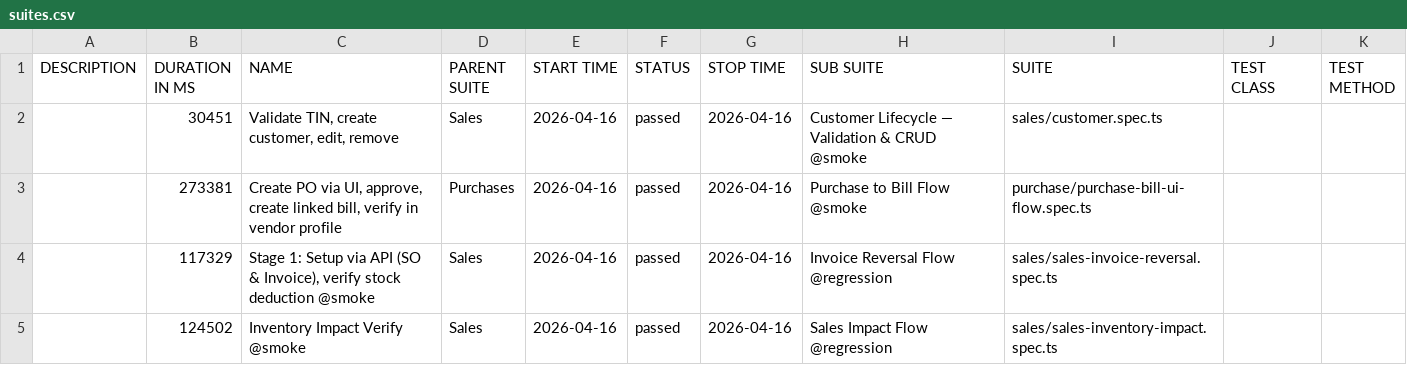
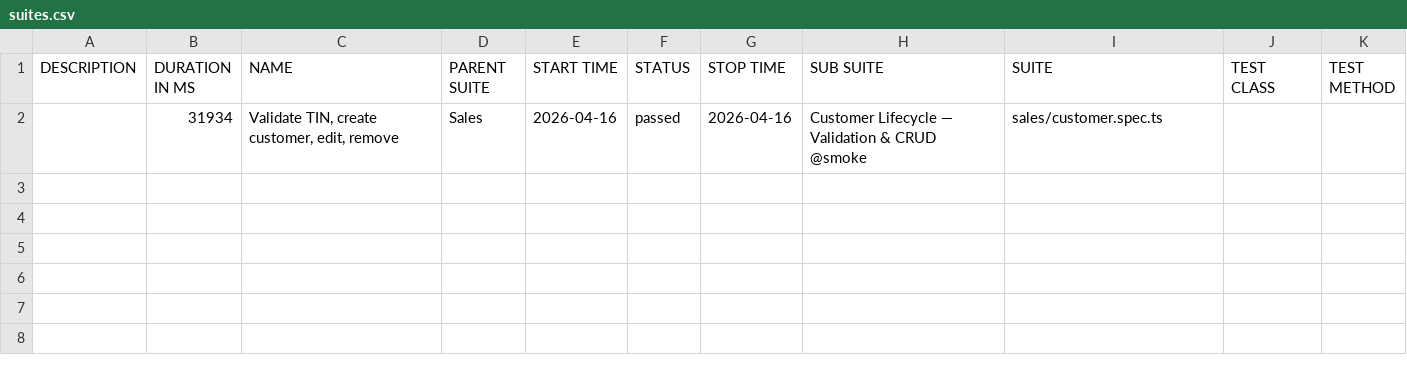
Before and after one commit to tekleab/beffa-automation, a CSV file: allure/data/suites.csv, drawn as a sheet.

```diff
--- a/allure/data/suites.csv
+++ b/allure/data/suites.csv
@@ -1,5 +1,2 @@
 "DESCRIPTION","DURATION IN MS","NAME","PARENT SUITE","START TIME","STATUS","STOP TIME","SUB SUITE","SUITE","TEST CLASS","TEST METHOD"
-"","30451","Validate TIN, create customer, edit, remove","Sales","2026-04-16","passed","2026-04-16","Customer Lifecycle — Validation & CRUD @smoke","sales/customer.spec.ts","",""
-"","273381","Create PO via UI, approve, create linked bill, verify in vendor profile","Purchases","2026-04-16","passed","2026-04-16","Purchase to Bill Flow @smoke","purchase/purchase-bill-ui-flow.spec.ts","",""
-"","117329","Stage 1: Setup via API (SO & Invoice), verify stock deduction @smoke","Sales","2026-04-16","passed","2026-04-16","Invoice Reversal Flow @regression","sales/sales-invoice-reversal.spec.ts","",""
-"","124502","Inventory Impact Verify @smoke","Sales","2026-04-16","passed","2026-04-16","Sales Impact Flow @regression","sales/sales-inventory-impact.spec.ts","",""
+"","31934","Validate TIN, create customer, edit, remove","Sales","2026-04-16","passed","2026-04-16","Customer Lifecycle — Validation & CRUD @smoke","sales/customer.spec.ts","",""
```
Also changed, not shown: 56 other files.
